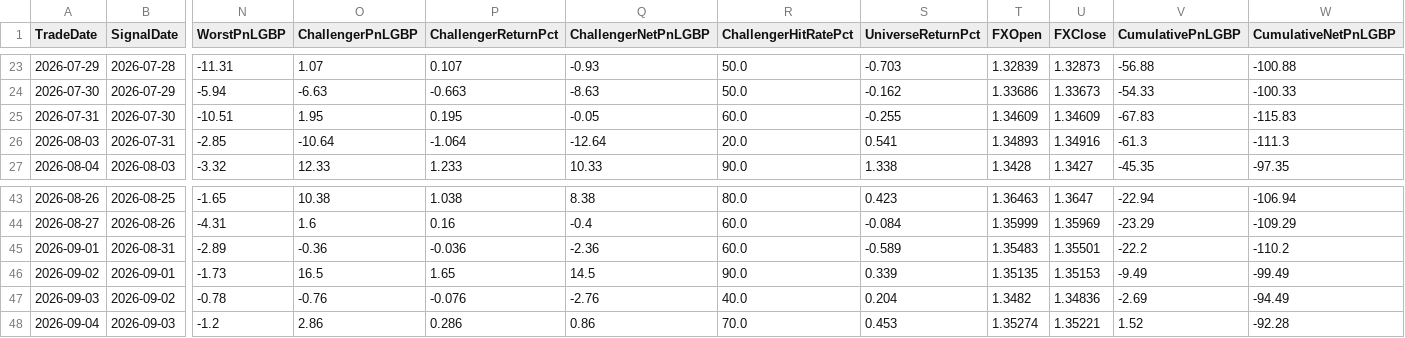
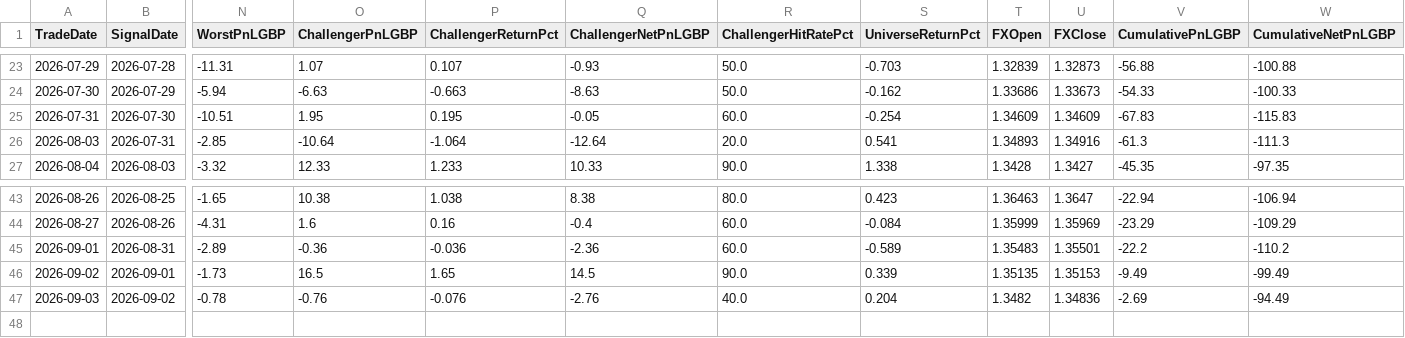
Before and after one commit to MrinalBhargava/sp500-dashboard, a CSV file: daily_pnl.csv, drawn as a sheet; only a part is shown, gaps mark what is left out; rows hold the shown columns only; the diff names each change by its address in the sheet, - before the commit and + after, or states it on an @@ line.

```diff
--- a/daily_pnl.csv
+++ b/daily_pnl.csv
-S25 (UniverseReturnPct): -0.255
+S25 (UniverseReturnPct): -0.254
-row 48: 2026-09-04 | 2026-09-03 | -1.2 | 2.86 | 0.286 | 0.86 | 70.0 | 0.453 | 1.35274 | 1.35221 | 1.52 | -92.28
```
Also changed, not shown: positions_pnl.csv.
